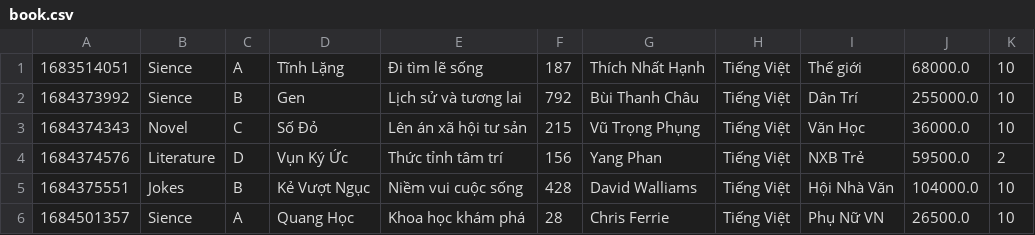
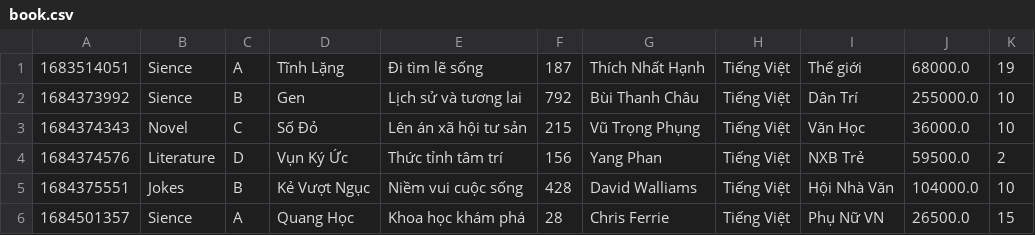
Before and after one commit to hoangvannguyen96/CaseStudyM2_Liberian, a CSV file: caseStudyM2_Librian/src/main/java/data/book.csv, drawn as a sheet.

Commit message:
caseM2 - quản lý thư viện

```diff
--- a/caseStudyM2_Librian/src/main/java/data/book.csv
+++ b/caseStudyM2_Librian/src/main/java/data/book.csv
@@ -1,2 +1,2 @@
-1683514051,Sience,A,Tĩnh Lặng,Đi tìm lẽ sống,187,Thích Nhất Hạnh,Tiếng Việt,Thế giới,68000.0,10
+1683514051,Sience,A,Tĩnh Lặng,Đi tìm lẽ sống,187,Thích Nhất Hạnh,Tiếng Việt,Thế giới,68000.0,19
 1684373992,Sience,B,Gen,Lịch sử và tương lai,792,Bùi Thanh Châu,Tiếng Việt,Dân Trí,255000.0,10
@@ -5,2 +5,2 @@
 1684375551,Jokes,B,Kẻ Vượt Ngục,Niềm vui cuộc sống,428,David Walliams,Tiếng Việt,Hội Nhà Văn,104000.0,10
-1684501357,Sience,A,Quang Học,Khoa học khám phá,28,Chris Ferrie,Tiếng Việt,Phụ Nữ VN,26500.0,10
+1684501357,Sience,A,Quang Học,Khoa học khám phá,28,Chris Ferrie,Tiếng Việt,Phụ Nữ VN,26500.0,15
```
Also changed, not shown: 14 other files.
